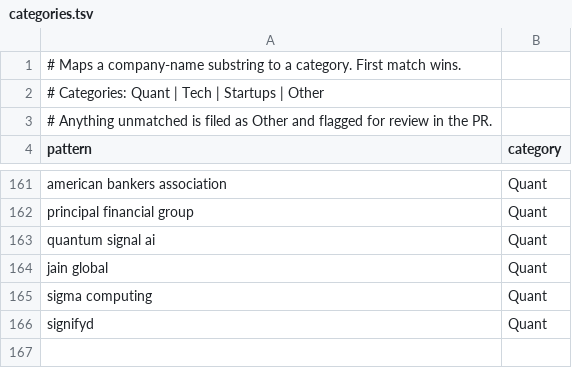
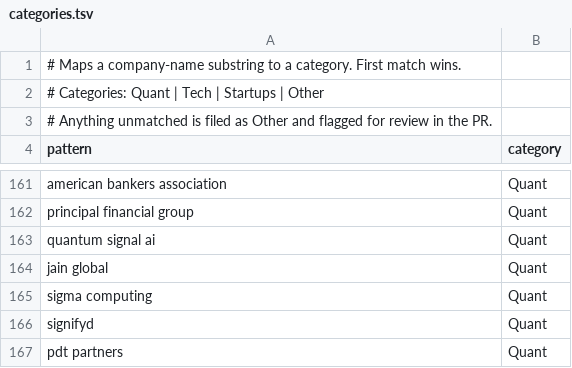
Before and after one commit to IanLeung12/2027-SWE-Intern-Postings, a TSV file: data/categories.tsv, drawn as a sheet; only a part is shown, gaps mark what is left out.

```diff
--- a/data/categories.tsv
+++ b/data/categories.tsv
@@ -166 +166,2 @@ sigma computing	Quant
 signifyd	Quant
+pdt partners	Quant
```
Also changed, not shown: 1 other file.
